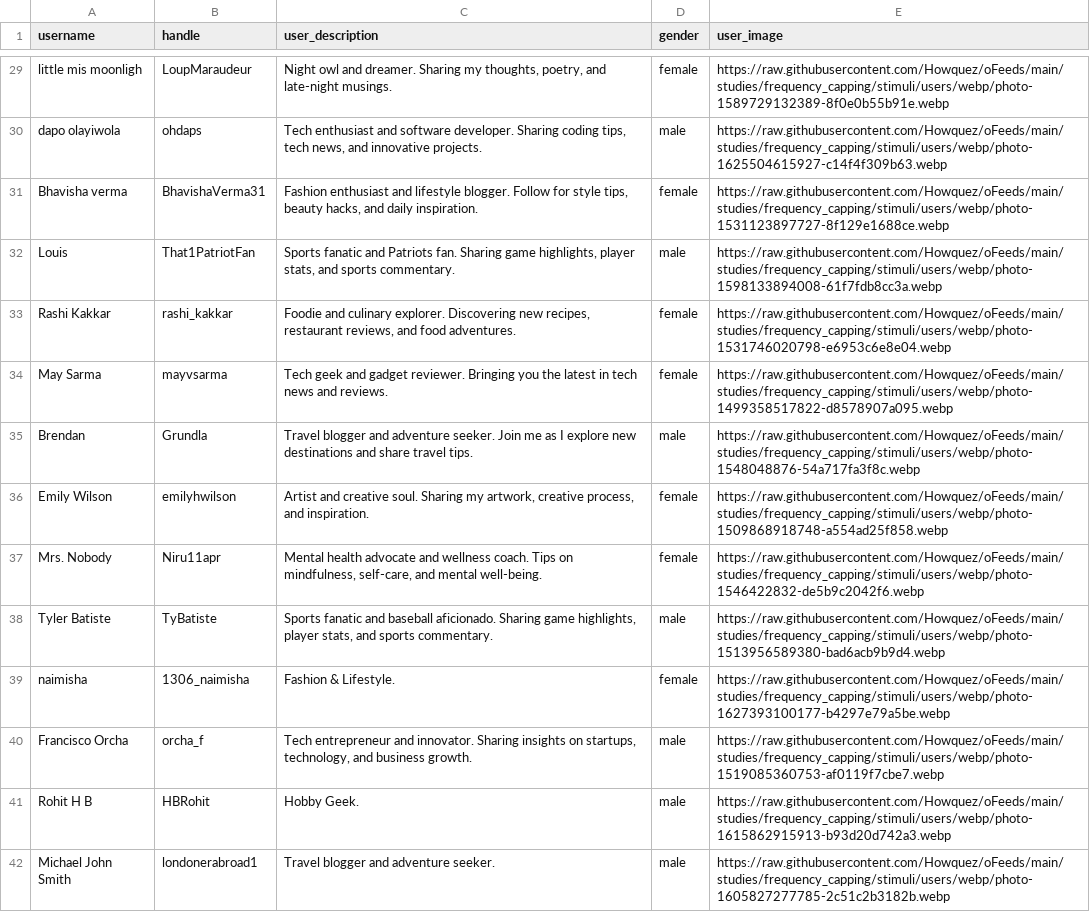
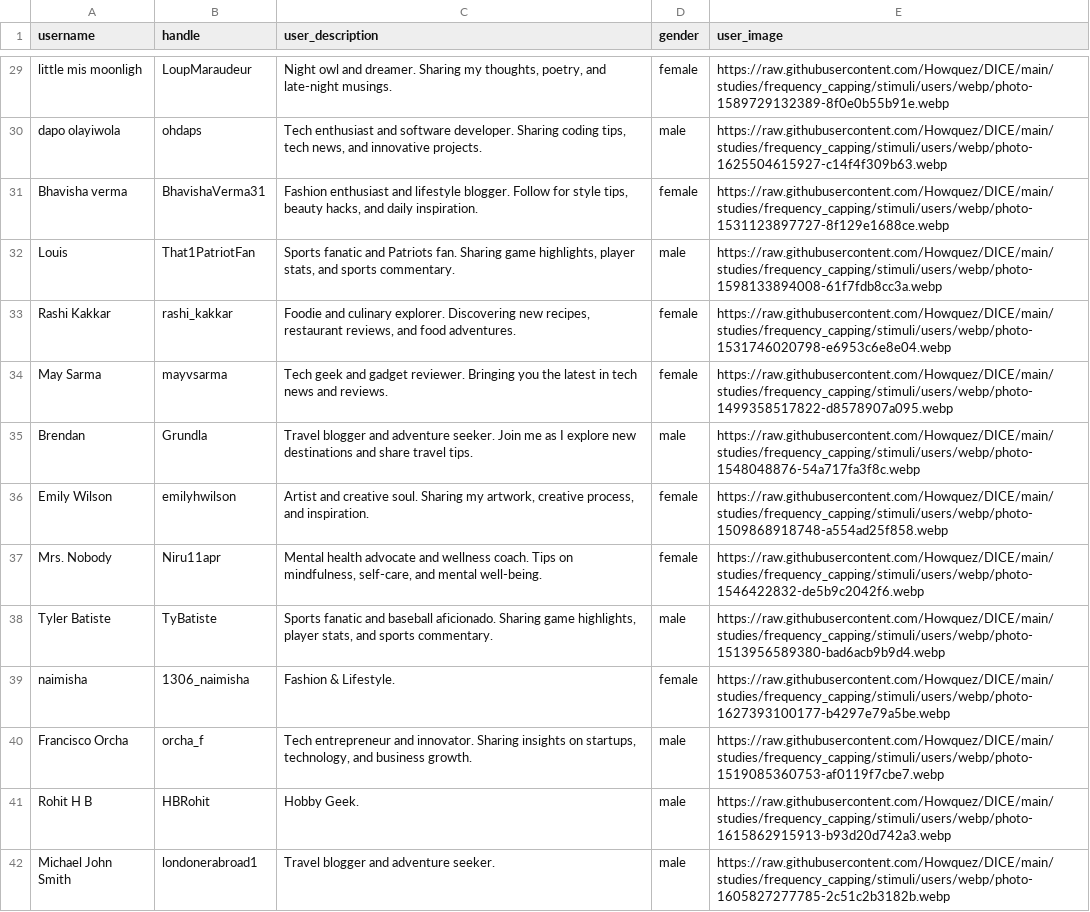
Before and after one commit to Howquez/DICE, a CSV file: studies/frequency_capping/stimuli/users/users_out.csv, drawn as a sheet; only a part is shown, gaps mark what is left out; the diff covers the shown part only; the diff names each change by its address in the sheet, - before the commit and + after, or states it on an @@ line.

Commit message:
update file paths after renaming github repository

```diff
--- a/studies/frequency_capping/stimuli/users/users_out.csv
+++ b/studies/frequency_capping/stimuli/users/users_out.csv
-E29 (user_image): https://raw.githubusercontent.com/Howquez/oFeeds/main/studies/frequency_capping/stimuli/users/webp/photo-1589729132389-8f0e0b55b91e.webp
+E29 (user_image): https://raw.githubusercontent.com/Howquez/DICE/main/studies/frequency_capping/stimuli/users/webp/photo-1589729132389-8f0e0b55b91e.webp
-E30 (user_image): https://raw.githubusercontent.com/Howquez/oFeeds/main/studies/frequency_capping/stimuli/users/webp/photo-1625504615927-c14f4f309b63.webp
+E30 (user_image): https://raw.githubusercontent.com/Howquez/DICE/main/studies/frequency_capping/stimuli/users/webp/photo-1625504615927-c14f4f309b63.webp
-E31 (user_image): https://raw.githubusercontent.com/Howquez/oFeeds/main/studies/frequency_capping/stimuli/users/webp/photo-1531123897727-8f129e1688ce.webp
+E31 (user_image): https://raw.githubusercontent.com/Howquez/DICE/main/studies/frequency_capping/stimuli/users/webp/photo-1531123897727-8f129e1688ce.webp
-E32 (user_image): https://raw.githubusercontent.com/Howquez/oFeeds/main/studies/frequency_capping/stimuli/users/webp/photo-1598133894008-61f7fdb8cc3a.webp
+E32 (user_image): https://raw.githubusercontent.com/Howquez/DICE/main/studies/frequency_capping/stimuli/users/webp/photo-1598133894008-61f7fdb8cc3a.webp
-E33 (user_image): https://raw.githubusercontent.com/Howquez/oFeeds/main/studies/frequency_capping/stimuli/users/webp/photo-1531746020798-e6953c6e8e04.webp
+E33 (user_image): https://raw.githubusercontent.com/Howquez/DICE/main/studies/frequency_capping/stimuli/users/webp/photo-1531746020798-e6953c6e8e04.webp
-E34 (user_image): https://raw.githubusercontent.com/Howquez/oFeeds/main/studies/frequency_capping/stimuli/users/webp/photo-1499358517822-d8578907a095.webp
+E34 (user_image): https://raw.githubusercontent.com/Howquez/DICE/main/studies/frequency_capping/stimuli/users/webp/photo-1499358517822-d8578907a095.webp
-E35 (user_image): https://raw.githubusercontent.com/Howquez/oFeeds/main/studies/frequency_capping/stimuli/users/webp/photo-1548048876-54a717fa3f8c.webp
+E35 (user_image): https://raw.githubusercontent.com/Howquez/DICE/main/studies/frequency_capping/stimuli/users/webp/photo-1548048876-54a717fa3f8c.webp
-E36 (user_image): https://raw.githubusercontent.com/Howquez/oFeeds/main/studies/frequency_capping/stimuli/users/webp/photo-1509868918748-a554ad25f858.webp
+E36 (user_image): https://raw.githubusercontent.com/Howquez/DICE/main/studies/frequency_capping/stimuli/users/webp/photo-1509868918748-a554ad25f858.webp
-E37 (user_image): https://raw.githubusercontent.com/Howquez/oFeeds/main/studies/frequency_capping/stimuli/users/webp/photo-1546422832-de5b9c2042f6.webp
+E37 (user_image): https://raw.githubusercontent.com/Howquez/DICE/main/studies/frequency_capping/stimuli/users/webp/photo-1546422832-de5b9c2042f6.webp
-E38 (user_image): https://raw.githubusercontent.com/Howquez/oFeeds/main/studies/frequency_capping/stimuli/users/webp/photo-1513956589380-bad6acb9b9d4.webp
+E38 (user_image): https://raw.githubusercontent.com/Howquez/DICE/main/studies/frequency_capping/stimuli/users/webp/photo-1513956589380-bad6acb9b9d4.webp
-E39 (user_image): https://raw.githubusercontent.com/Howquez/oFeeds/main/studies/frequency_capping/stimuli/users/webp/photo-1627393100177-b4297e79a5be.webp
+E39 (user_image): https://raw.githubusercontent.com/Howquez/DICE/main/studies/frequency_capping/stimuli/users/webp/photo-1627393100177-b4297e79a5be.webp
-E40 (user_image): https://raw.githubusercontent.com/Howquez/oFeeds/main/studies/frequency_capping/stimuli/users/webp/photo-1519085360753-af0119f7cbe7.webp
+E40 (user_image): https://raw.githubusercontent.com/Howquez/DICE/main/studies/frequency_capping/stimuli/users/webp/photo-1519085360753-af0119f7cbe7.webp
-E41 (user_image): https://raw.githubusercontent.com/Howquez/oFeeds/main/studies/frequency_capping/stimuli/users/webp/photo-1615862915913-b93d20d742a3.webp
+E41 (user_image): https://raw.githubusercontent.com/Howquez/DICE/main/studies/frequency_capping/stimuli/users/webp/photo-1615862915913-b93d20d742a3.webp
-E42 (user_image): https://raw.githubusercontent.com/Howquez/oFeeds/main/studies/frequency_capping/stimuli/users/webp/photo-1605827277785-2c51c2b3182b.webp
+E42 (user_image): https://raw.githubusercontent.com/Howquez/DICE/main/studies/frequency_capping/stimuli/users/webp/photo-1605827277785-2c51c2b3182b.webp
```
Also changed, not shown: 44 edited cells elsewhere in this file, 7 other files.
